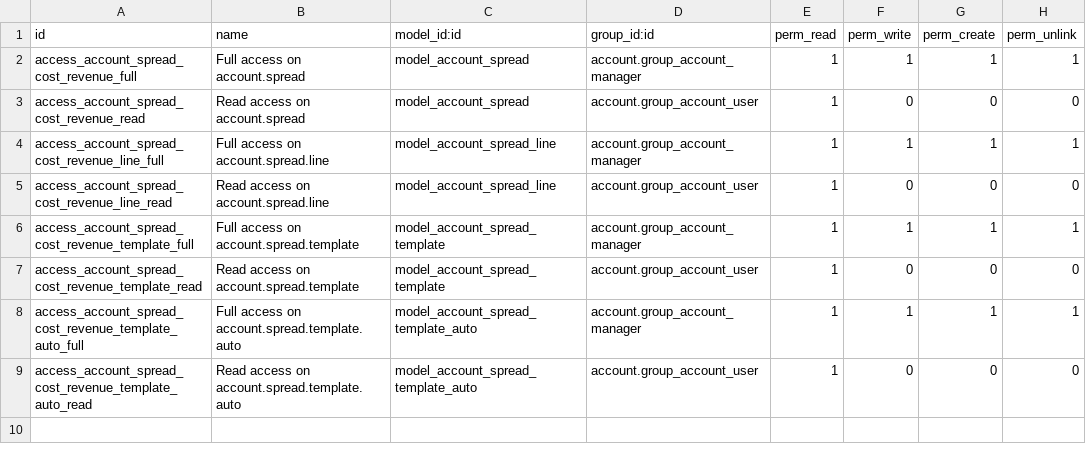
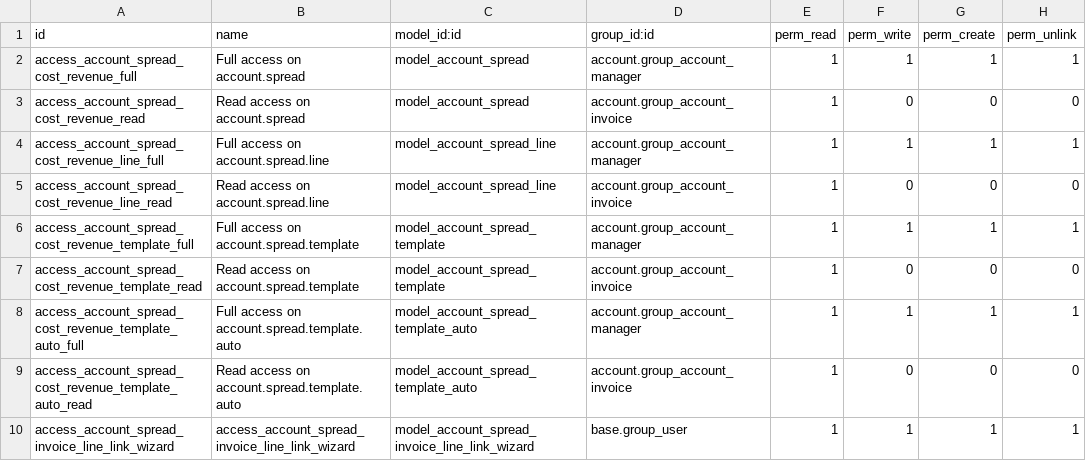
Before and after one commit to microcom/account-financial-tools, a CSV file: account_spread_cost_revenue/security/ir.model.access.csv, drawn as a sheet.

Commit message:
[14.0][MIG] account_spread_cost_revenue

```diff
--- a/account_spread_cost_revenue/security/ir.model.access.csv
+++ b/account_spread_cost_revenue/security/ir.model.access.csv
@@ -2,8 +2,9 @@ id,name,model_id:id,group_id:id,perm_read,perm_write,perm_create,perm_unlink
 access_account_spread_cost_revenue_full,Full access on account.spread,model_account_spread,account.group_account_manager,1,1,1,1
-access_account_spread_cost_revenue_read,Read access on account.spread,model_account_spread,account.group_account_user,1,0,0,0
+access_account_spread_cost_revenue_read,Read access on account.spread,model_account_spread,account.group_account_invoice,1,0,0,0
 access_account_spread_cost_revenue_line_full,Full access on account.spread.line,model_account_spread_line,account.group_account_manager,1,1,1,1
-access_account_spread_cost_revenue_line_read,Read access on account.spread.line,model_account_spread_line,account.group_account_user,1,0,0,0
+access_account_spread_cost_revenue_line_read,Read access on account.spread.line,model_account_spread_line,account.group_account_invoice,1,0,0,0
 access_account_spread_cost_revenue_template_full,Full access on account.spread.template,model_account_spread_template,account.group_account_manager,1,1,1,1
-access_account_spread_cost_revenue_template_read,Read access on account.spread.template,model_account_spread_template,account.group_account_user,1,0,0,0
+access_account_spread_cost_revenue_template_read,Read access on account.spread.template,model_account_spread_template,account.group_account_invoice,1,0,0,0
 access_account_spread_cost_revenue_template_auto_full,Full access on account.spread.template.auto,model_account_spread_template_auto,account.group_account_manager,1,1,1,1
-access_account_spread_cost_revenue_template_auto_read,Read access on account.spread.template.auto,model_account_spread_template_auto,account.group_account_user,1,0,0,0
+access_account_spread_cost_revenue_template_auto_read,Read access on account.spread.template.auto,model_account_spread_template_auto,account.group_account_invoice,1,0,0,0
+access_account_spread_invoice_line_link_wizard,access_account_spread_invoice_line_link_wizard,model_account_spread_invoice_line_link_wizard,base.group_user,1,1,1,1
```
Also changed, not shown: 13 other files.
